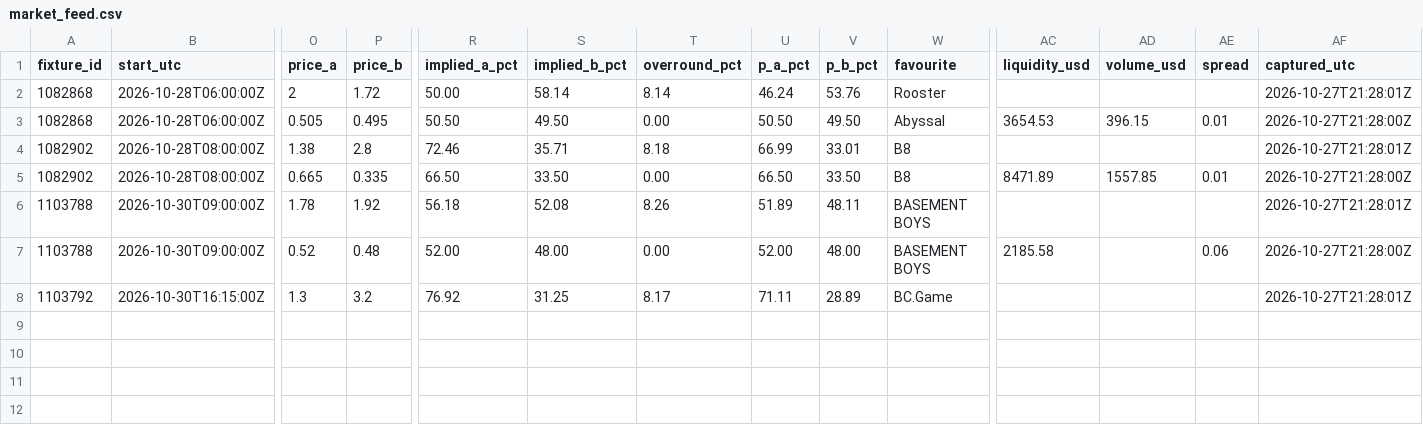
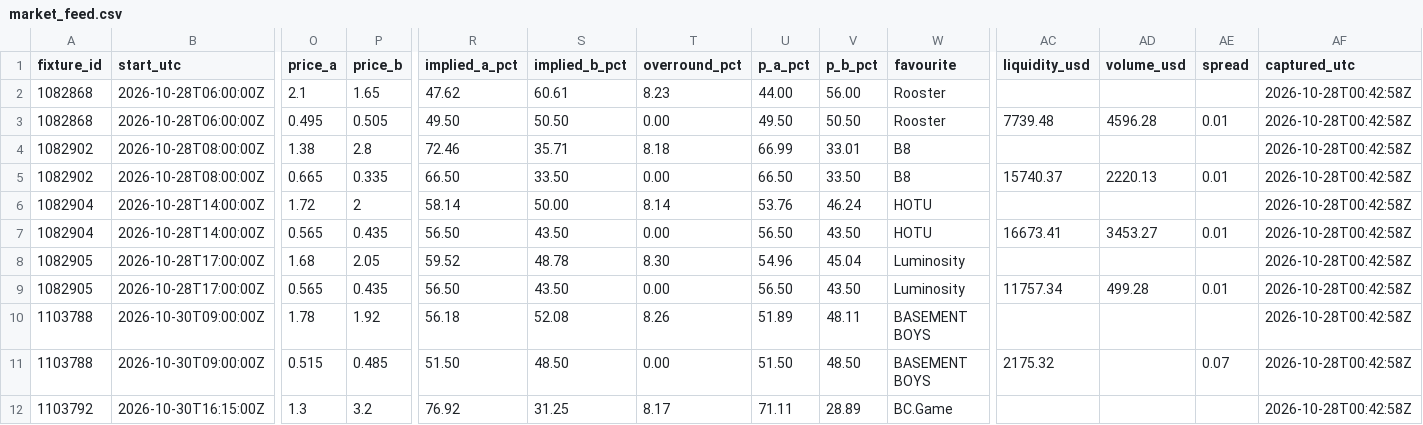
Before and after one commit to buffedlizard55-lab/MaltaProj1, a CSV file: feeds/data/market_feed.csv, drawn as a sheet; only a part is shown, gaps mark what is left out; addresses are those after the commit; rows hold the shown columns only; the diff names each change by its address in the sheet, - before the commit and + after, or states it on an @@ line.

```diff
--- a/feeds/data/market_feed.csv
+++ b/feeds/data/market_feed.csv
-O2 (price_a): 2
+O2 (price_a): 2.1
-P2 (price_b): 1.72
+P2 (price_b): 1.65
-R2 (implied_a_pct): 50.00
+R2 (implied_a_pct): 47.62
-S2 (implied_b_pct): 58.14
+S2 (implied_b_pct): 60.61
-T2 (overround_pct): 8.14
+T2 (overround_pct): 8.23
-U2 (p_a_pct): 46.24
+U2 (p_a_pct): 44.00
-V2 (p_b_pct): 53.76
+V2 (p_b_pct): 56.00
-AF2 (captured_utc): 2026-10-27T21:28:01Z
+AF2 (captured_utc): 2026-10-28T00:42:58Z
-O3 (price_a): 0.505
+O3 (price_a): 0.495
-P3 (price_b): 0.495
+P3 (price_b): 0.505
-R3 (implied_a_pct): 50.50
+R3 (implied_a_pct): 49.50
-S3 (implied_b_pct): 49.50
+S3 (implied_b_pct): 50.50
-U3 (p_a_pct): 50.50
+U3 (p_a_pct): 49.50
-V3 (p_b_pct): 49.50
+V3 (p_b_pct): 50.50
-W3 (favourite): Abyssal
+W3 (favourite): Rooster
-AC3 (liquidity_usd): 3654.53
+AC3 (liquidity_usd): 7739.48
-AD3 (volume_usd): 396.15
+AD3 (volume_usd): 4596.28
-AF3 (captured_utc): 2026-10-27T21:28:00Z
+AF3 (captured_utc): 2026-10-28T00:42:58Z
-AF4 (captured_utc): 2026-10-27T21:28:01Z
+AF4 (captured_utc): 2026-10-28T00:42:58Z
-AC5 (liquidity_usd): 8471.89
+AC5 (liquidity_usd): 15740.37
-AD5 (volume_usd): 1557.85
+AD5 (volume_usd): 2220.13
-AF5 (captured_utc): 2026-10-27T21:28:00Z
+AF5 (captured_utc): 2026-10-28T00:42:58Z
+row 6: 1082904 | 2026-10-28T14:00:00Z | 1.72 | 2 | 58.14 | 50.00 | 8.14 | 53.76 | 46.24 | HOTU |  |  |  | 2026-10-28T00:42:58Z
+row 7: 1082904 | 2026-10-28T14:00:00Z | 0.565 | 0.435 | 56.50 | 43.50 | 0.00 | 56.50 | 43.50 | HOTU | 16673.41 | 3453.27 | 0.01 | 2026-10-28T00:42:58Z
+row 8: 1082905 | 2026-10-28T17:00:00Z | 1.68 | 2.05 | 59.52 | 48.78 | 8.30 | 54.96 | 45.04 | Luminosity |  |  |  | 2026-10-28T00:42:58Z
+row 9: 1082905 | 2026-10-28T17:00:00Z | 0.565 | 0.435 | 56.50 | 43.50 | 0.00 | 56.50 | 43.50 | Luminosity | 11757.34 | 499.28 | 0.01 | 2026-10-28T00:42:58Z
-AF10 (captured_utc): 2026-10-27T21:28:01Z
+AF10 (captured_utc): 2026-10-28T00:42:58Z
-O11 (price_a): 0.52
+O11 (price_a): 0.515
-P11 (price_b): 0.48
+P11 (price_b): 0.485
-R11 (implied_a_pct): 52.00
+R11 (implied_a_pct): 51.50
-S11 (implied_b_pct): 48.00
+S11 (implied_b_pct): 48.50
-U11 (p_a_pct): 52.00
+U11 (p_a_pct): 51.50
-V11 (p_b_pct): 48.00
+V11 (p_b_pct): 48.50
-AC11 (liquidity_usd): 2185.58
+AC11 (liquidity_usd): 2175.32
-AE11 (spread): 0.06
+AE11 (spread): 0.07
-AF11 (captured_utc): 2026-10-27T21:28:00Z
+AF11 (captured_utc): 2026-10-28T00:42:58Z
-AF12 (captured_utc): 2026-10-27T21:28:01Z
+AF12 (captured_utc): 2026-10-28T00:42:58Z
```
Also changed, not shown: feeds/data/fixtures.csv, feeds/data/flags.csv, 11 other files.
